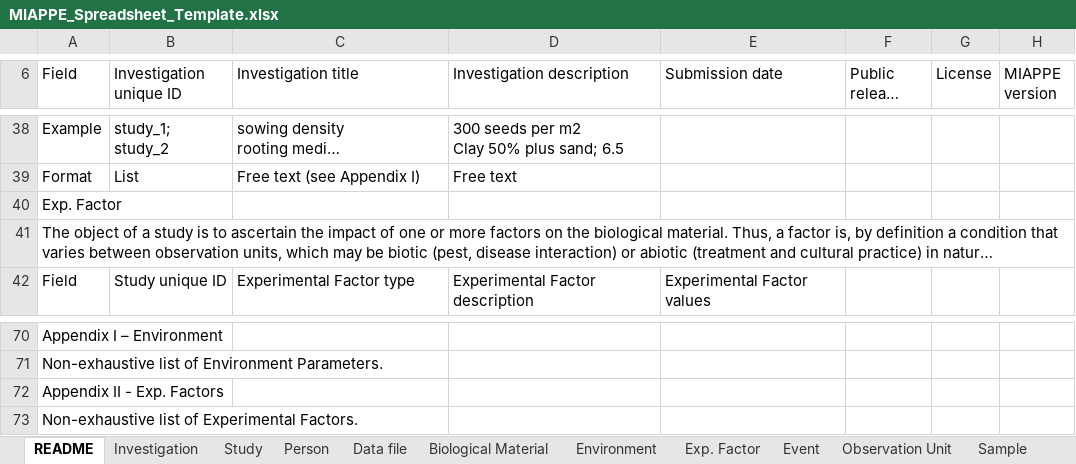
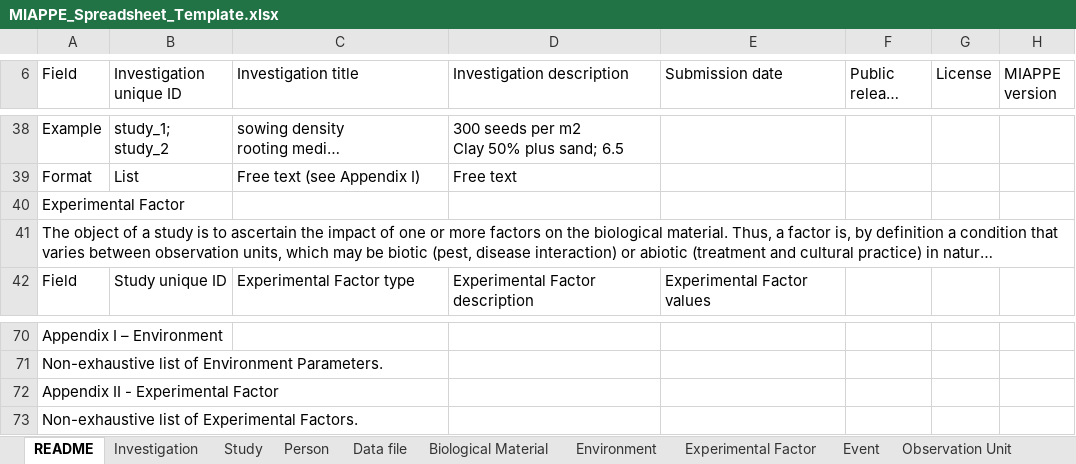
Before and after one commit to MIAPPE/MIAPPE, an Excel workbook: Templates/MIAPPE_Spreadsheet_Template.xlsx, sheet README, drawn as a sheet; only a part is shown, gaps mark what is left out; long unchanged cells end in …; values as stored, in another font and other column widths than the file's, no cell formats; the diff names each change by its address in the sheet, - before the commit and + after, or states it on an @@ line.

Commit message:
update the readme of the xlsx template

```diff
--- a/Templates/MIAPPE_Spreadsheet_Template.xlsx (sheet README)
+++ b/Templates/MIAPPE_Spreadsheet_Template.xlsx (sheet README)
-sheet tab: Exp. Factor
+sheet tab: Experimental Factor
-A40 (Field): Exp. Factor
+A40 (Field): Experimental Factor
-A72 (Field): Appendix II - Exp. Factors
+A72 (Field): Appendix II - Experimental Factor
```
Also changed, not shown: other sheet tabs, cell formats.
